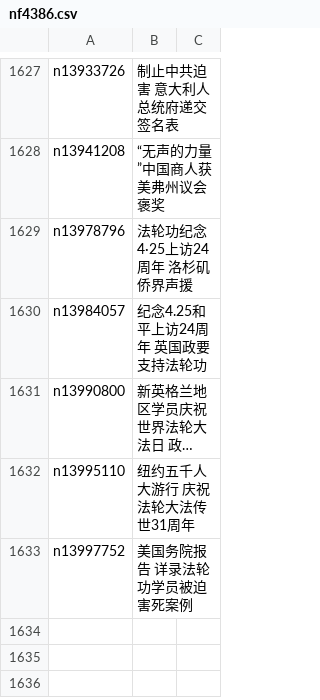
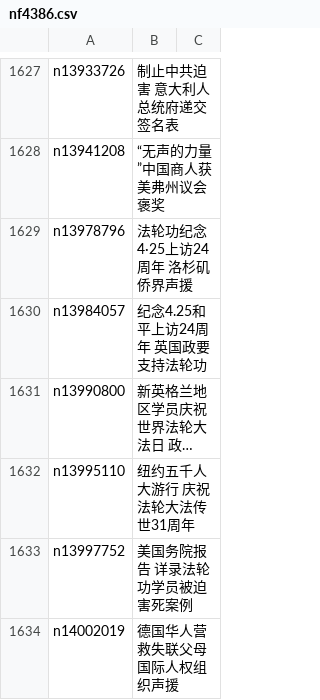
Before and after one commit to epic-marker/epoch-special, a CSV file: indexes/nf4386.csv, drawn as a sheet; only a part is shown, gaps mark what is left out; long unchanged cells end in …; the diff names each change by its address in the sheet, - before the commit and + after, or states it on an @@ line.

```diff
--- a/indexes/nf4386.csv
+++ b/indexes/nf4386.csv
+row 1634: n14002019 | 德国华人营救失联父母 国际人权组织声援
```
Also changed, not shown: indexes/nf1147481.csv, indexes/nf4379.csv, 26 other files.
